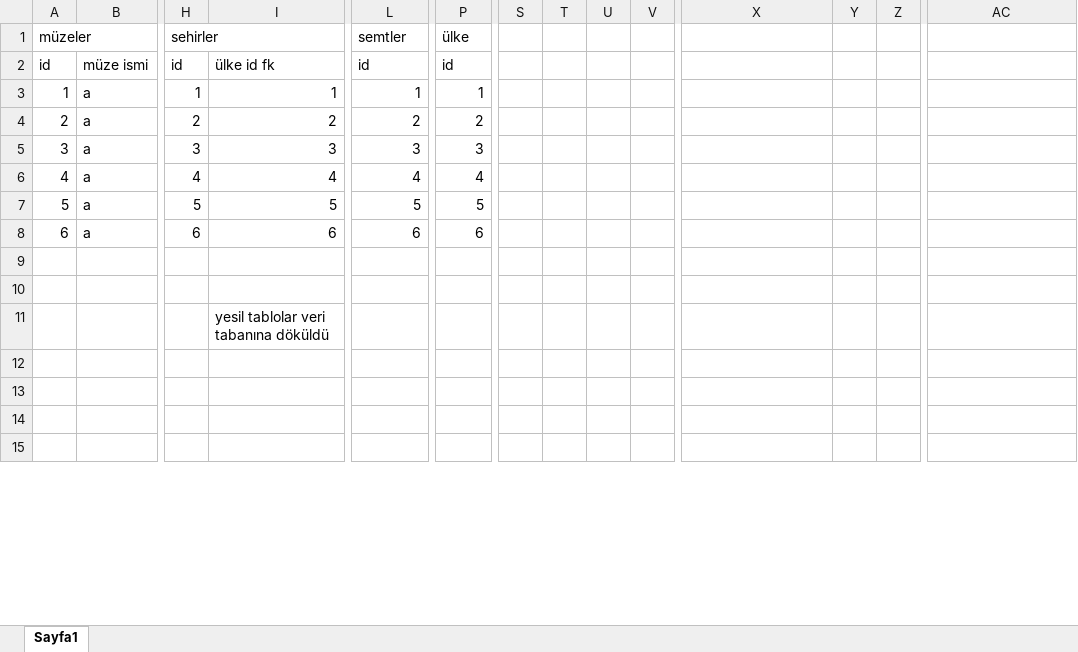
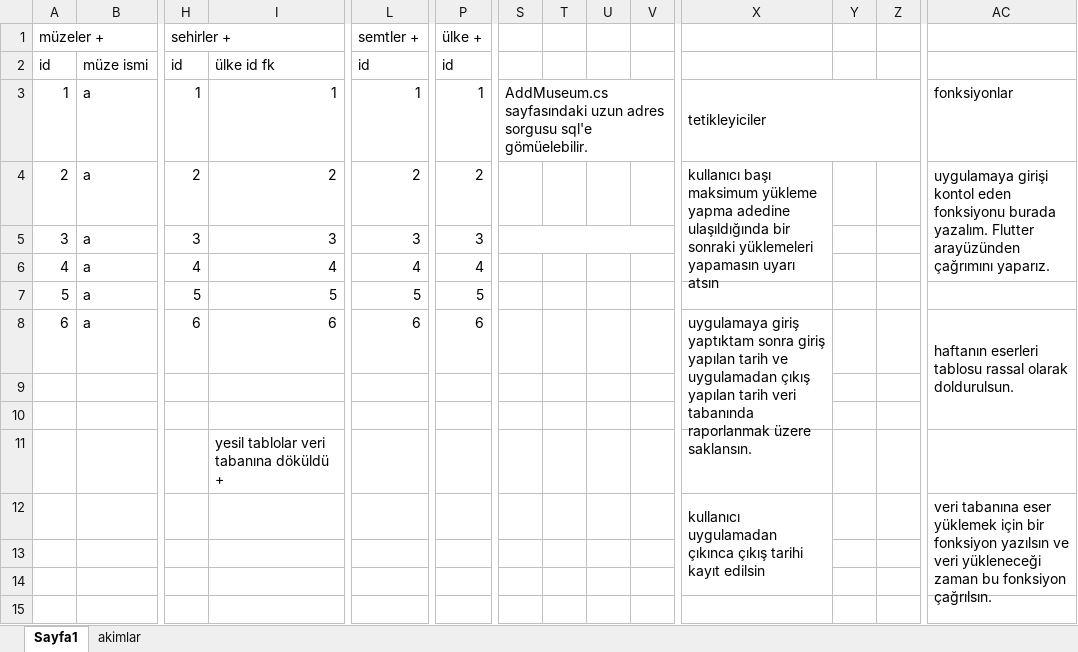
Before and after one commit to poqob/art_exhibition_app, an Excel workbook: lib/db/dbdesign/dbdesign.xlsx, sheet Sayfa1, drawn as a sheet; only a part is shown, gaps mark what is left out; the shorter side is filled out with more unchanged rows; values as stored, in another font and other column widths than the file's, no cell formats; rows hold the shown columns only; the diff covers the shown part only; the diff names each change by its address in the sheet, - before the commit and + after, or states it on an @@ line.

```diff
--- a/lib/db/dbdesign/dbdesign.xlsx (sheet Sayfa1)
+++ b/lib/db/dbdesign/dbdesign.xlsx (sheet Sayfa1)
+sheet tab: akimlar
-A1: müzeler
+A1: müzeler +
-H1: sehirler
+H1: sehirler +
-L1: semtler
+L1: semtler +
-P1: ülke
+P1: ülke +
-S3: (empty)
+S3: AddMuseum.cs sayfasındaki uzun adres sorgusu sql'e gömüelebilir.
+S3:V3 merged
-X3: (empty)
+X3: tetikleyiciler
+X3:Z3 merged
-AC3: (empty)
+AC3: fonksiyonlar
-X4: (empty)
+X4: kullanıcı başı maksimum yükleme yapma adedine ulaşıldığında bir sonraki yüklemeleri yapamasın uyarı atsın
+X4:X6 merged
-AC4: (empty)
+AC4: uygulamaya girişi kontol eden fonksiyonu burada yazalım. Flutter arayüzünden çağrımını yaparız.
+AC4:AC6 merged
+S5:V5 merged
-X8: (empty)
+X8: uygulamaya giriş yaptıktam sonra giriş yapılan tarih ve uygulamadan çıkış yapılan tarih veri tabanında raporlanmak üzere saklansın.
+X8:X10 merged
-AC8: (empty)
+AC8: haftanın eserleri tablosu rassal olarak doldurulsun.
+AC8:AC10 merged
-I11: yesil tablolar veri tabanına döküldü
+I11: yesil tablolar veri tabanına döküldü +
+row 12:  |  |  |  |  |  |  |  |  |  | kullanıcı uygulamadan çıkınca çıkış tarihi kayıt edilsin |  |  | veri tabanına eser yüklemek için bir fonksiyon yazılsın ve veri yükleneceği zaman bu fonksiyon çağrılsın.
```
Also changed, not shown: 31 added rows, 3 removed rows, 31 edited cells and merged cells elsewhere in this sheet, cell formats, 13 other files.
